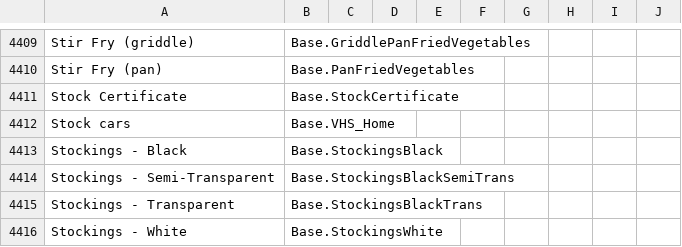
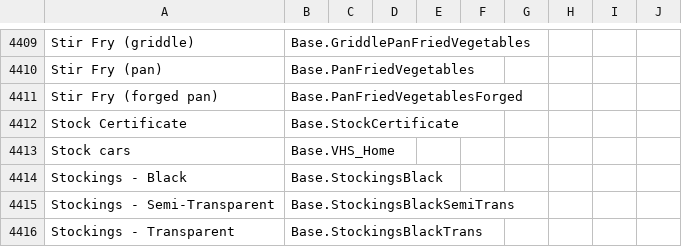
Before and after one commit to Vaileasys/pz-wiki_parser, a CSV file: resources/item_id_dictionary.csv, drawn as a sheet; only a part is shown, gaps mark what is left out; the shorter side is filled out with more unchanged rows.

Commit message:
Add forged pan fried vegetables ID

```diff
--- a/resources/item_id_dictionary.csv
+++ b/resources/item_id_dictionary.csv
@@ -4410,2 +4410,3 @@ Stir Fry (griddle),Base.GriddlePanFriedVegetables,,,,,,,,
 Stir Fry (pan),Base.PanFriedVegetables,,,,,,,,
+Stir Fry (forged pan),Base.PanFriedVegetablesForged,,,,,,,,
 Stock Certificate,Base.StockCertificate,,,,,,,,
```
